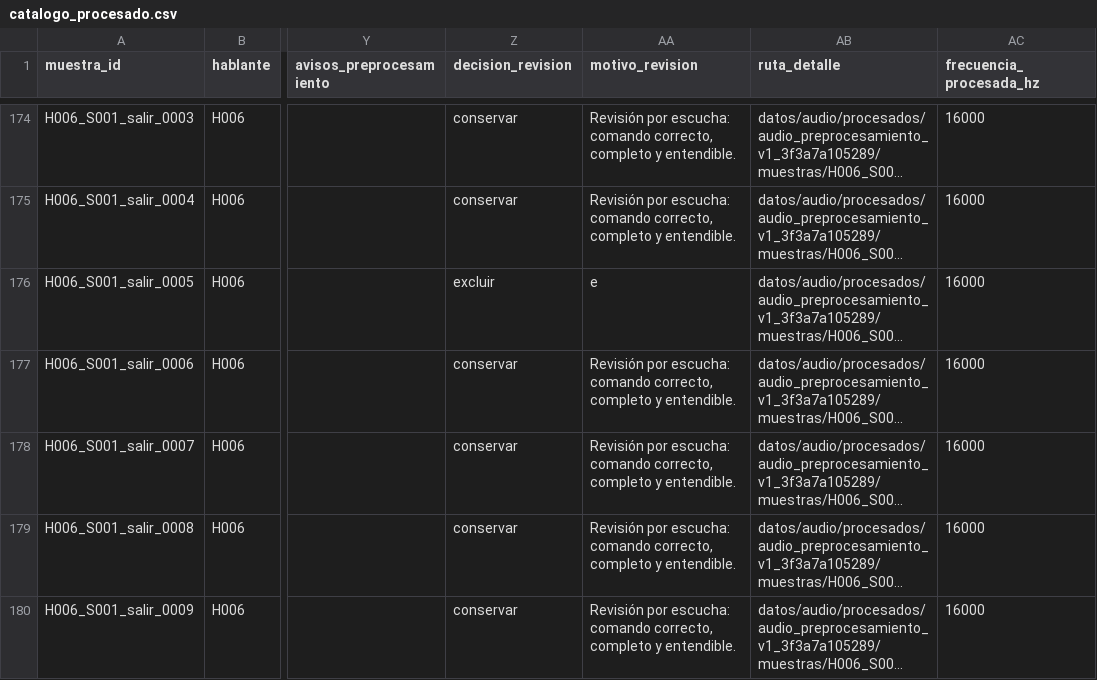
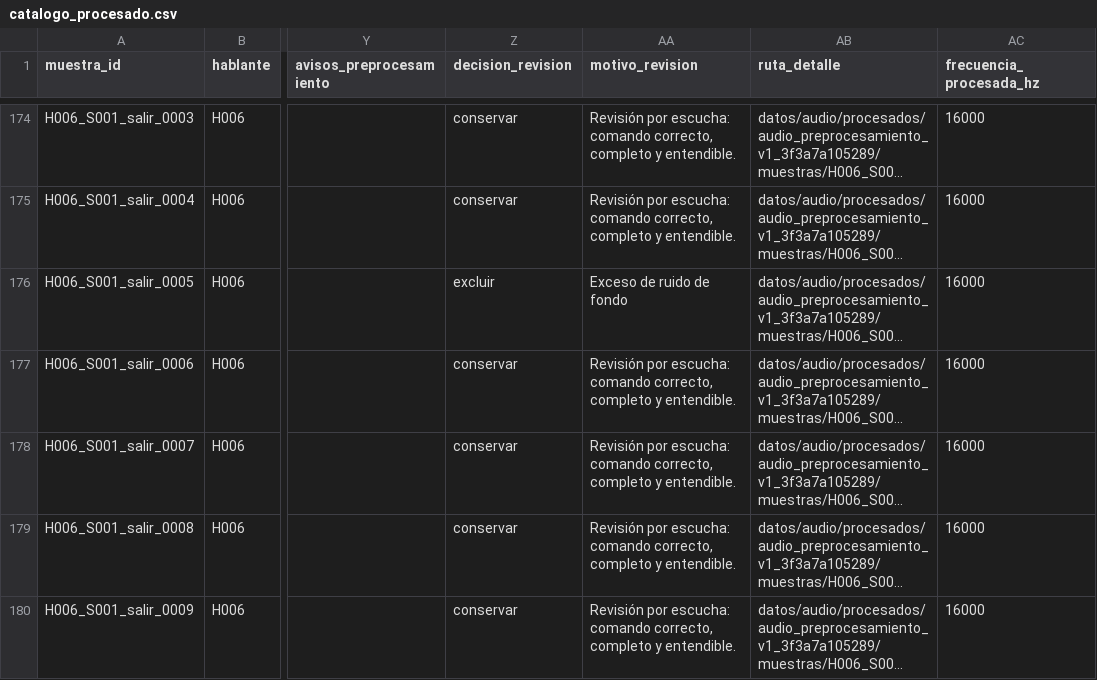
Before and after one commit to peterortiz03/Trabajo-Final-IA1, a CSV file: datos/audio/procesados/audio_preprocesamiento_v1_3f3a7a105289/catalogo_procesado.csv, drawn as a sheet; only a part is shown, gaps mark what is left out; long unchanged cells end in …; the diff names each change by its address in the sheet, - before the commit and + after, or states it on an @@ line.

Commit message:
Actualiza el estado documentado tras la revisión y vectorización del audio

```diff
--- a/datos/audio/procesados/audio_preprocesamiento_v1_3f3a7a105289/catalogo_procesado.csv
+++ b/datos/audio/procesados/audio_preprocesamiento_v1_3f3a7a105289/catalogo_procesado.csv
-AA176 (motivo_revision): e
+AA176 (motivo_revision): Exceso de ruido de fondo
```
Also changed, not shown: 8 other files.
